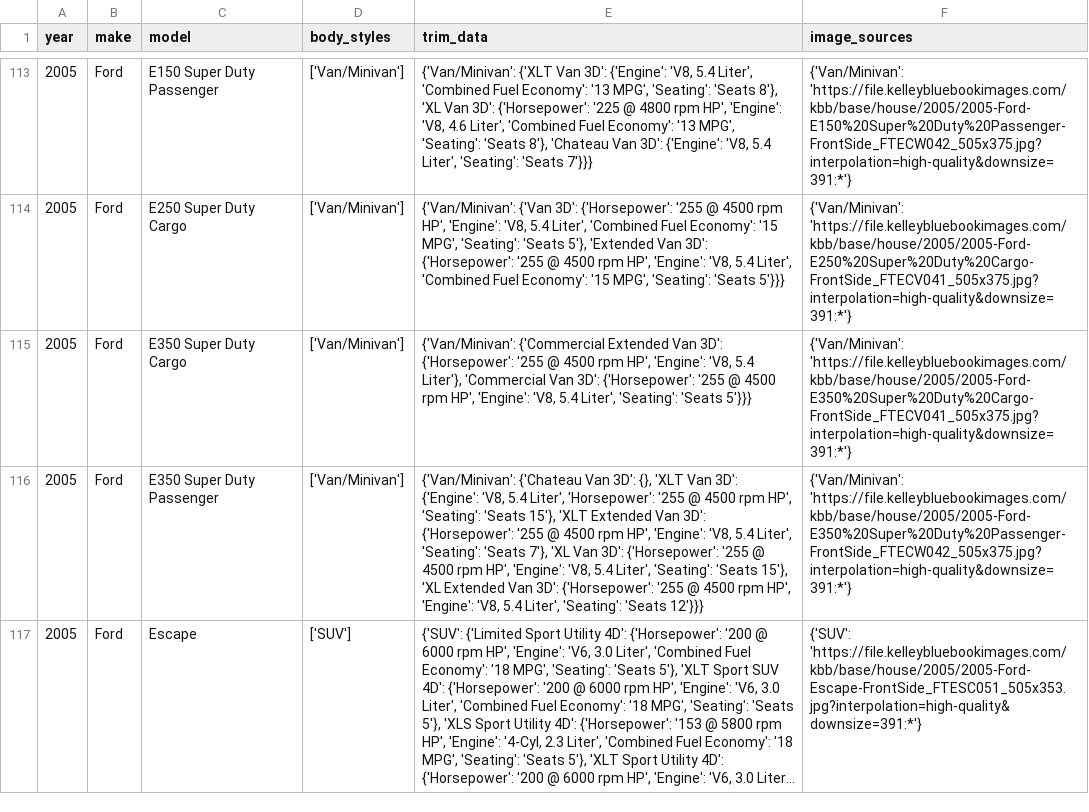
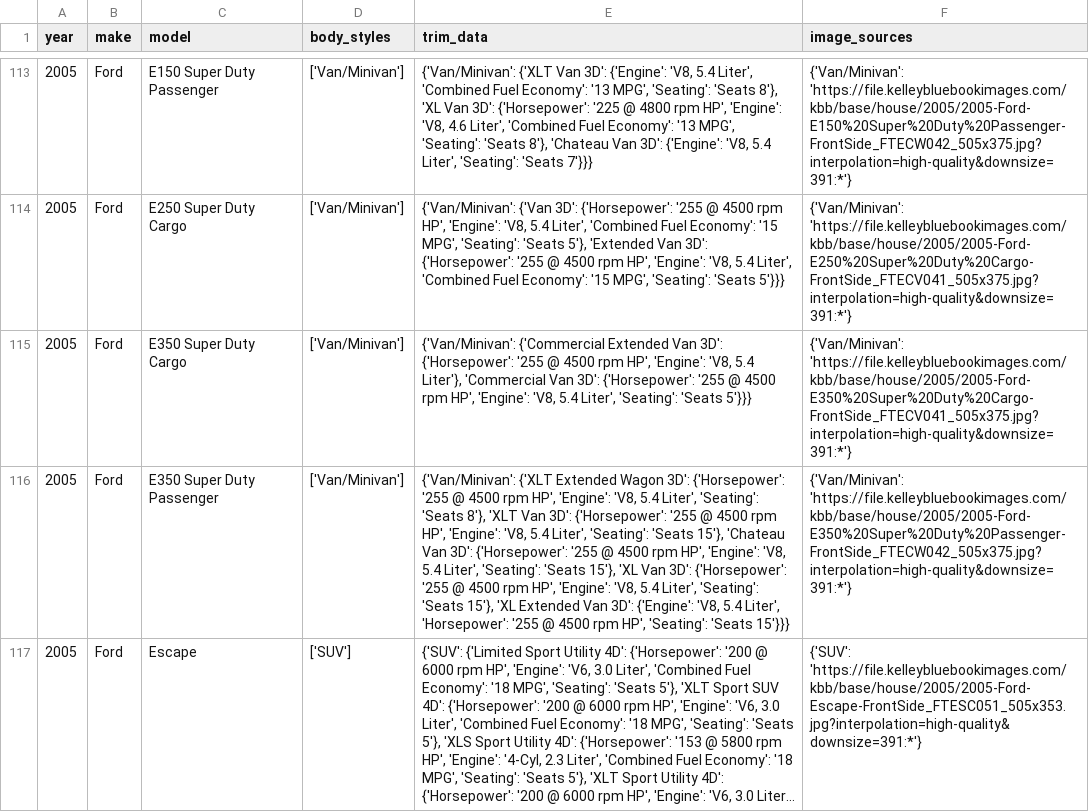
Before and after one commit to zshafiqu/vehicleinfo.org, a CSV file: scrapingservices/master_data/2005.csv, drawn as a sheet; only a part is shown, gaps mark what is left out; long unchanged cells end in …; the diff covers the shown part only; the diff names each change by its address in the sheet, - before the commit and + after, or states it on an @@ line.

```diff
--- a/scrapingservices/master_data/2005.csv
+++ b/scrapingservices/master_data/2005.csv
-E116 (trim_data): {'Van/Minivan': {'Chateau Van 3D': {}, 'XLT Van 3D': {'Engine': 'V8, 5.4 Liter', 'Horsepower': '255 @ 4500 rpm HP', 'Seating': 'Seats 15'}, 'XLT Extended Van 3D': {'Horsepower': '255 @ 4500 rpm HP', 'Engine': 'V8, 5.4 Liter', 'Seating': 'Seats 7'}, 'XL Van 3D': {'Horsepower': '255 @ 4500 rpm HP', 'Engine': 'V8, 5.4 Liter', 'Seating': 'Seats 15'}, 'XL Extended Van 3D': {'Horsepower': '255 @ 4500 rpm HP', 'Engine': 'V8, 5.4 Liter', 'Seating': 'Seats 12'}}}
+E116 (trim_data): {'Van/Minivan': {'XLT Extended Wagon 3D': {'Horsepower': '255 @ 4500 rpm HP', 'Engine': 'V8, 5.4 Liter', 'Seating': 'Seats 8'}, 'XLT Van 3D': {'Horsepower': '255 @ 4500 rpm HP', 'Engine': 'V8, 5.4 Liter', 'Seating': 'Seats 15'}, 'Chateau Van 3D': {'Horsepower': '255 @ 4500 rpm HP', 'Engine': 'V8, 5.4 Liter', 'Seating': 'Seats 15'}, 'XL Van 3D': {'Horsepower': '255 @ 4500 rpm HP', 'Engine': 'V8, 5.4 Liter', 'Seating': 'Seats 15'}, 'XL Extended Van 3D': {'Engine': 'V8, 5.4 Liter', 'Horsepower': '255 @ 4500 rpm HP', 'Seating': 'Seats 15'}}}
```
Also changed, not shown: 16 edited cells elsewhere in this file, 2 other files.
